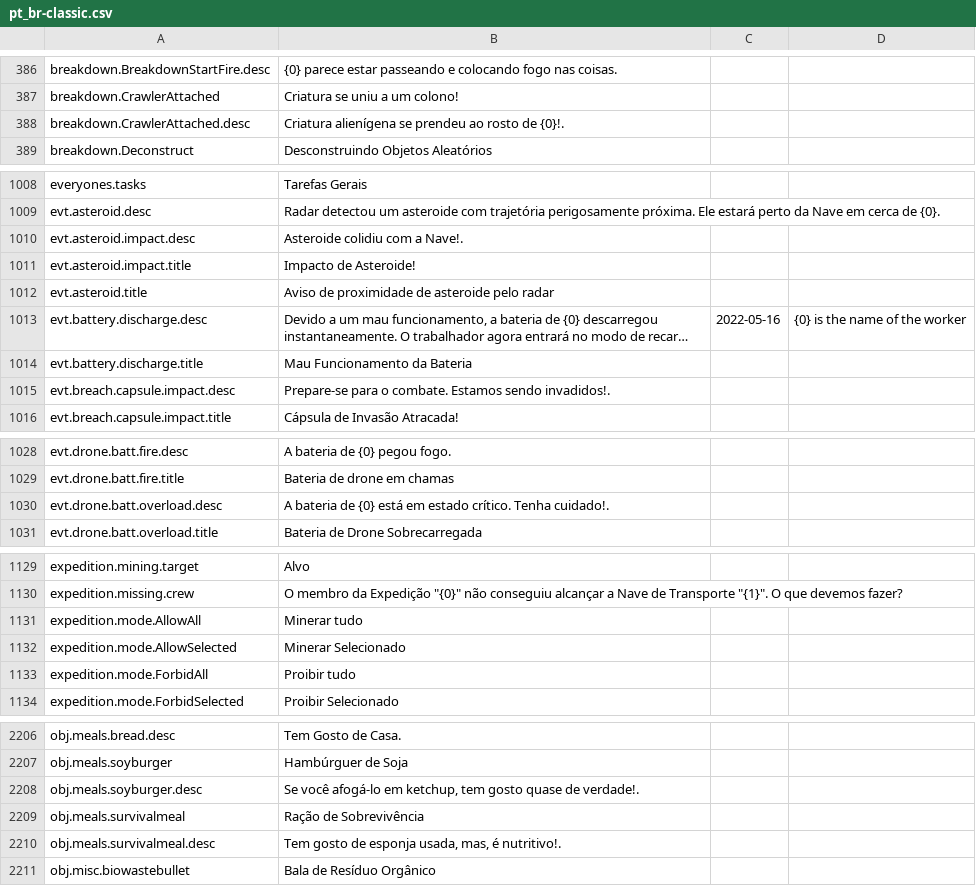
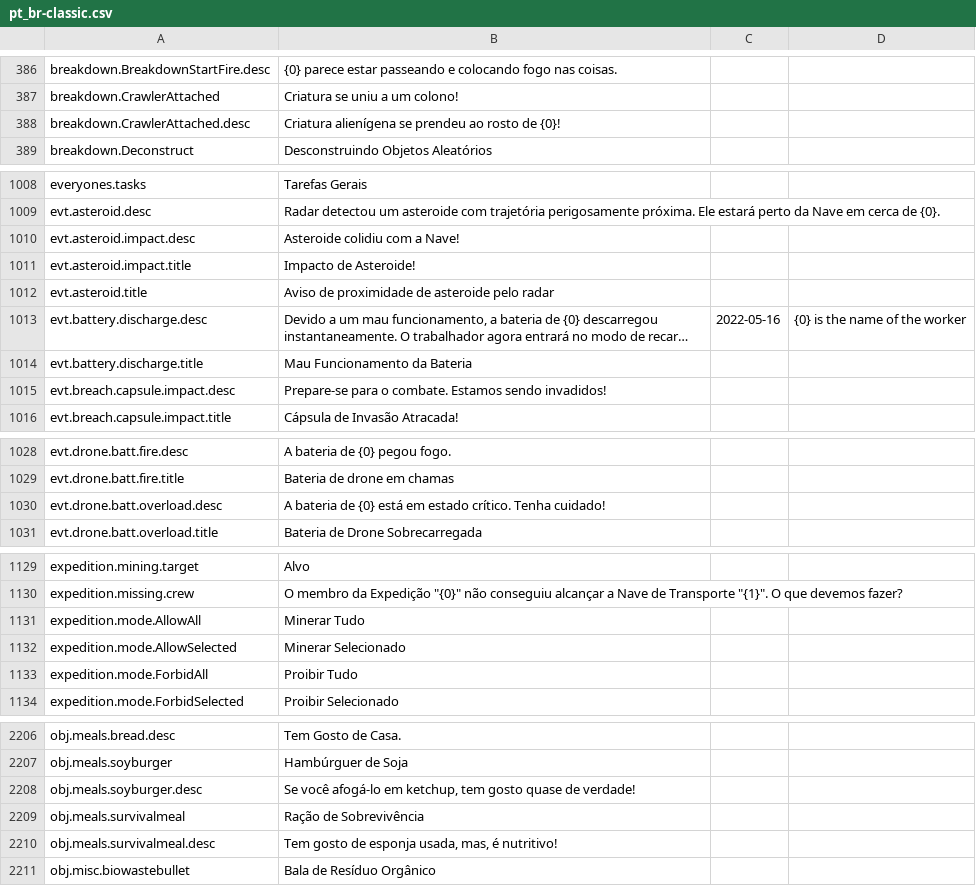
Before and after one commit to kodolinija/stardeus-translations, a CSV file: Translations/pt_br-classic.csv, drawn as a sheet; only a part is shown, gaps mark what is left out; long unchanged cells end in …; the diff covers the shown part only; the diff names each change by its address in the sheet, - before the commit and + after, or states it on an @@ line.

```diff
--- a/Translations/pt_br-classic.csv
+++ b/Translations/pt_br-classic.csv
-B388: …rosto de {0}!.
+B388: …rosto de {0}!
-B1010: Asteroide colidiu com a Nave!.
+B1010: Asteroide colidiu com a Nave!
-B1015: …Estamos sendo invadidos!.
+B1015: …Estamos sendo invadidos!
-B1030: …crítico. Tenha cuidado!.
+B1030: …crítico. Tenha cuidado!
-B1131: Minerar tudo
+B1131: Minerar Tudo
-B1133: Proibir tudo
+B1133: Proibir Tudo
-B2208: …quase de verdade!.
+B2208: …quase de verdade!
-B2210: …mas, é nutritivo!.
+B2210: …mas, é nutritivo!
```
Also changed, not shown: 20 edited cells elsewhere in this file.
